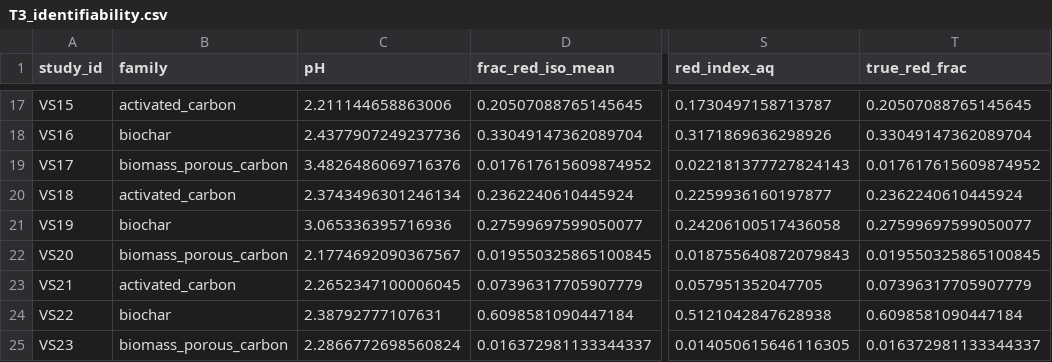
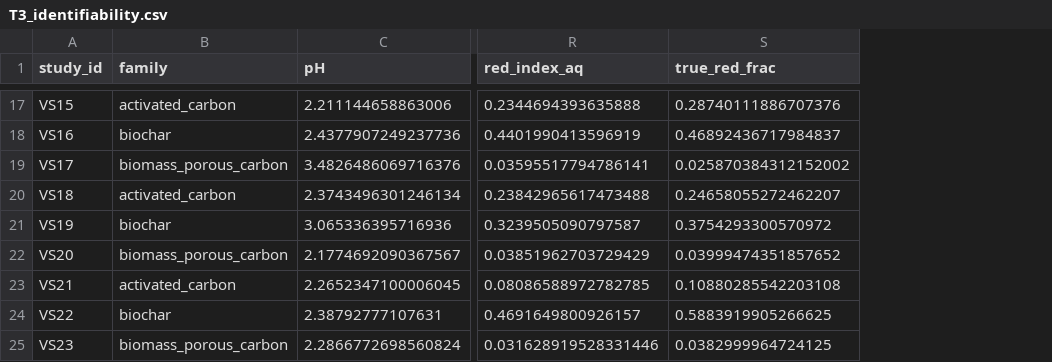
Before and after one commit to karthice1/adsorption, a CSV file: cassia/results/T3_identifiability.csv, drawn as a sheet; only a part is shown, gaps mark what is left out; removed rows and columns are numbered as before the commit, all else as after; the diff covers the shown part only; the diff names each change by its address in the sheet, - before the commit and + after, or states it on an @@ line.

```diff
--- a/cassia/results/T3_identifiability.csv
+++ b/cassia/results/T3_identifiability.csv
-column D (frac_red_iso_mean), rows 17-25: 0.20507088765145645 | 0.33049147362089704 | 0.017617615609874952 | 0.2362240610445924 | 0.27599697599050077 | 0.019550325865100845 | 0.07396317705907779 | 0.6098581090447184 | 0.016372981133344337
-R17 (red_index_aq): 0.1730497158713787
+R17 (red_index_aq): 0.2344694393635888
-S17 (true_red_frac): 0.20507088765145645
+S17 (true_red_frac): 0.28740111886707376
-R18 (red_index_aq): 0.3171869636298926
+R18 (red_index_aq): 0.4401990413596919
-S18 (true_red_frac): 0.33049147362089704
+S18 (true_red_frac): 0.46892436717984837
-R19 (red_index_aq): 0.022181377727824143
+R19 (red_index_aq): 0.03595517794786141
-S19 (true_red_frac): 0.017617615609874952
+S19 (true_red_frac): 0.025870384312152002
-R20 (red_index_aq): 0.2259936160197877
+R20 (red_index_aq): 0.23842965617473488
-S20 (true_red_frac): 0.2362240610445924
+S20 (true_red_frac): 0.24658055272462207
-R21 (red_index_aq): 0.24206100517436058
+R21 (red_index_aq): 0.3239505090797587
-S21 (true_red_frac): 0.27599697599050077
+S21 (true_red_frac): 0.3754293300570972
-R22 (red_index_aq): 0.018755640872079843
+R22 (red_index_aq): 0.03851962703729429
-S22 (true_red_frac): 0.019550325865100845
+S22 (true_red_frac): 0.03999474351857652
-R23 (red_index_aq): 0.057951352047705
+R23 (red_index_aq): 0.08086588972782785
-S23 (true_red_frac): 0.07396317705907779
+S23 (true_red_frac): 0.10880285542203108
-R24 (red_index_aq): 0.5121042847628938
+R24 (red_index_aq): 0.4691649800926157
-S24 (true_red_frac): 0.6098581090447184
+S24 (true_red_frac): 0.5883919905266625
-R25 (red_index_aq): 0.014050615646116305
+R25 (red_index_aq): 0.031628919528331446
-S25 (true_red_frac): 0.016372981133344337
+S25 (true_red_frac): 0.0382999964724125
```
Also changed, not shown: 30 edited cells elsewhere in this file, cassia/results/redox_threshold.csv, 4 other files.
